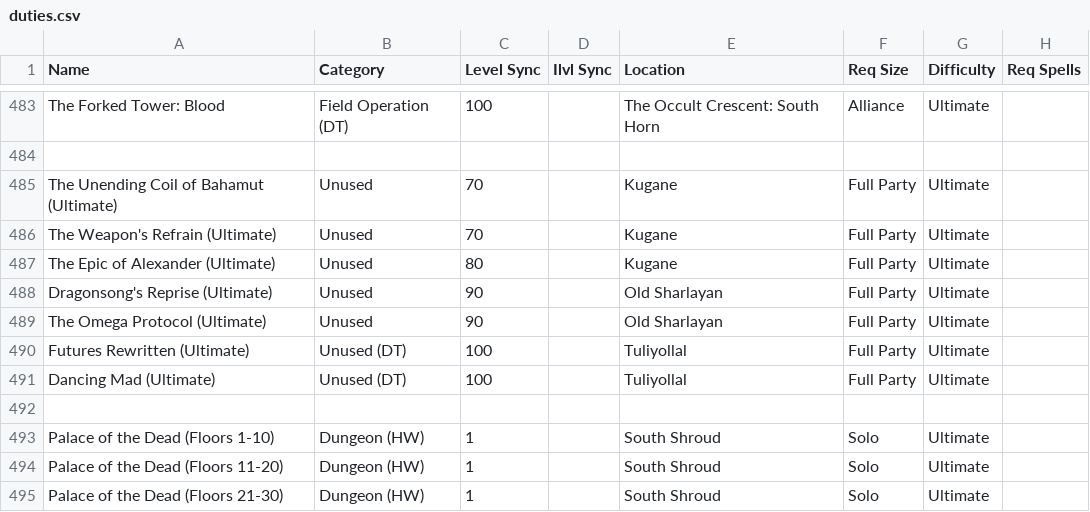
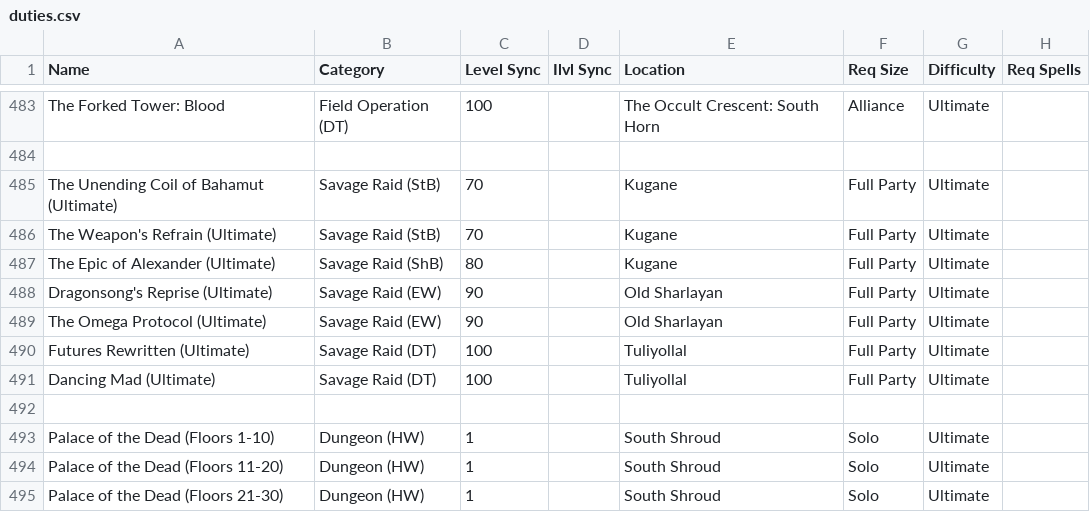
Before and after one commit to silasary/APxiv, a CSV file: src/hooks/duties.csv, drawn as a sheet; only a part is shown, gaps mark what is left out.

Commit message:
Temporary change for ult duties category to savage

```diff
--- a/src/hooks/duties.csv
+++ b/src/hooks/duties.csv
@@ -484,9 +484,9 @@ The Forked Tower: Blood,Field Operation (DT),100,,The Occult Crescent: South Hor
 ,,,,,,,
-The Unending Coil of Bahamut (Ultimate),Unused,70,,Kugane,Full Party,Ultimate,
-The Weapon's Refrain (Ultimate),Unused,70,,Kugane,Full Party,Ultimate,
-The Epic of Alexander (Ultimate),Unused,80,,Kugane,Full Party,Ultimate,
-Dragonsong's Reprise (Ultimate),Unused,90,,Old Sharlayan,Full Party,Ultimate,
-The Omega Protocol (Ultimate),Unused,90,,Old Sharlayan,Full Party,Ultimate,
-Futures Rewritten (Ultimate),Unused (DT),100,,Tuliyollal,Full Party,Ultimate,
-Dancing Mad (Ultimate),Unused (DT),100,,Tuliyollal,Full Party,Ultimate,
+The Unending Coil of Bahamut (Ultimate),Savage Raid (StB),70,,Kugane,Full Party,Ultimate,
+The Weapon's Refrain (Ultimate),Savage Raid (StB),70,,Kugane,Full Party,Ultimate,
+The Epic of Alexander (Ultimate),Savage Raid (ShB),80,,Kugane,Full Party,Ultimate,
+Dragonsong's Reprise (Ultimate),Savage Raid (EW),90,,Old Sharlayan,Full Party,Ultimate,
+The Omega Protocol (Ultimate),Savage Raid (EW),90,,Old Sharlayan,Full Party,Ultimate,
+Futures Rewritten (Ultimate),Savage Raid (DT),100,,Tuliyollal,Full Party,Ultimate,
+Dancing Mad (Ultimate),Savage Raid (DT),100,,Tuliyollal,Full Party,Ultimate,
 ,,,,,,,
```
